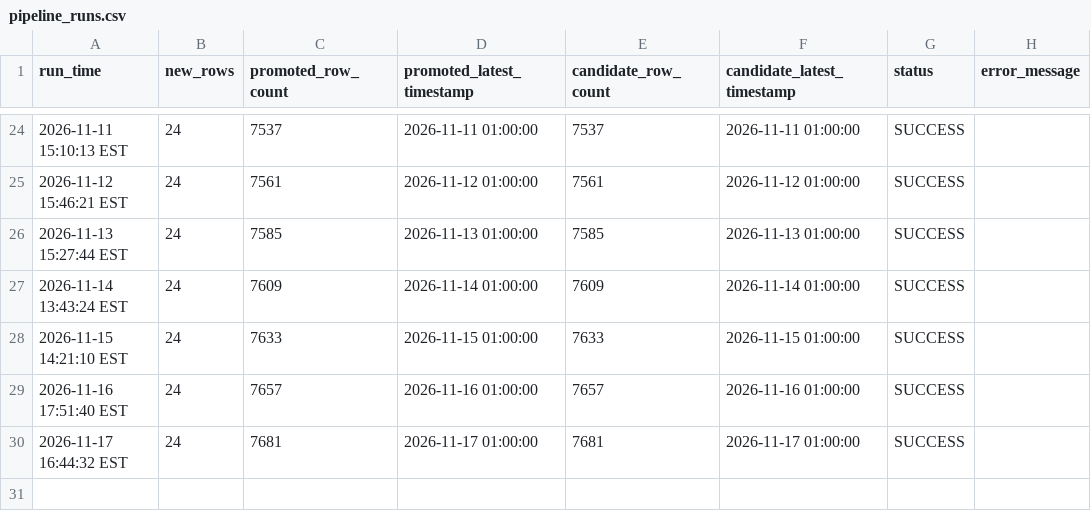
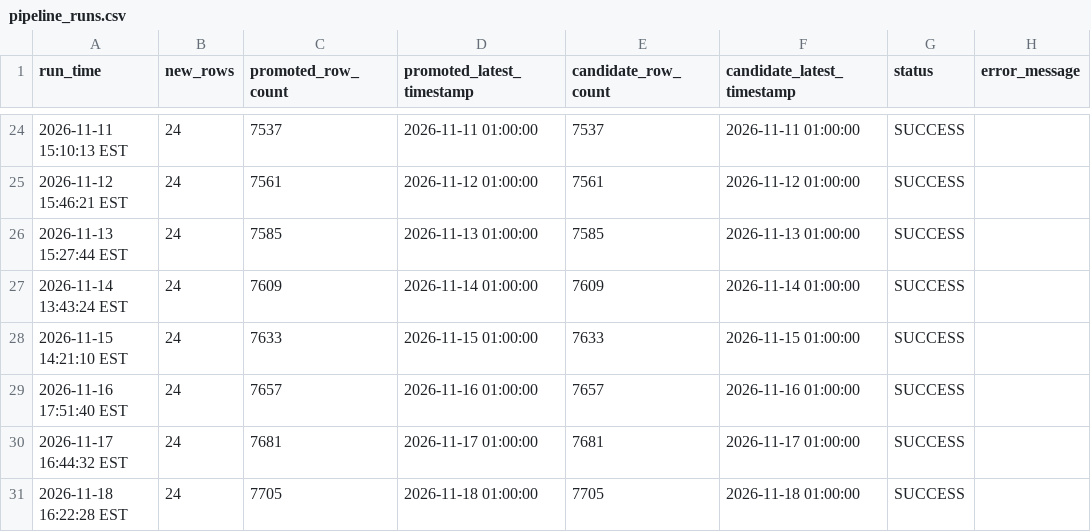
Before and after one commit to jaswanthk20/GridPilot, a CSV file: logs/pipeline_runs.csv, drawn as a sheet; only a part is shown, gaps mark what is left out.

```diff
--- a/logs/pipeline_runs.csv
+++ b/logs/pipeline_runs.csv
@@ -30 +30,2 @@ run_time,new_rows,promoted_row_count,promoted_latest_timestamp,candidate_row_cou
 2026-11-17 16:44:32 EST,24,7681,2026-11-17 01:00:00,7681,2026-11-17 01:00:00,SUCCESS,
+2026-11-18 16:22:28 EST,24,7705,2026-11-18 01:00:00,7705,2026-11-18 01:00:00,SUCCESS,
```
Also changed, not shown: data/raw/PUB_Demand.csv, 1 other file.
